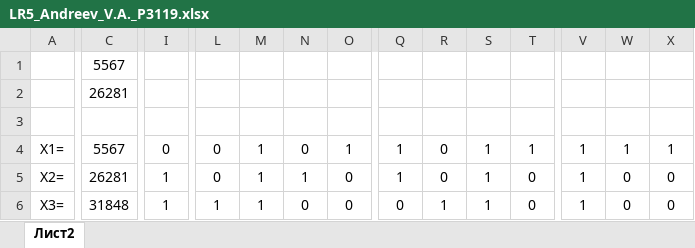
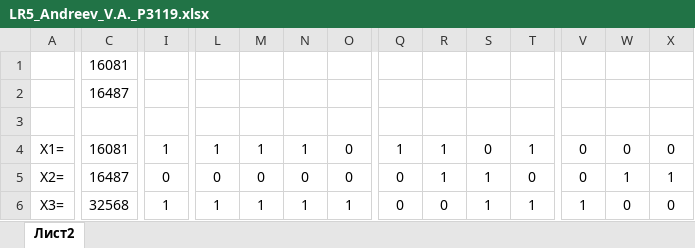
Before and after one commit to enzulode/itmo-labs-year-one, an Excel workbook: lab5/LR5_Andreev_V.A._P3119.xlsx, sheet Лист2, drawn as a sheet; only a part is shown, gaps mark what is left out; values as stored, in another font and other column widths than the file's, no borders; conditional formats not drawn; the diff covers the shown part only; the diff names each change by its address in the sheet, - before the commit and + after, or states it on an @@ line.

Commit message:
cs lab5 sorces update

```diff
--- a/lab5/LR5_Andreev_V.A._P3119.xlsx (sheet Лист2)
+++ b/lab5/LR5_Andreev_V.A._P3119.xlsx (sheet Лист2)
-C1: 5567
+C1: 16081
-C2: 26281
+C2: 16487
-C4: 5567
+C4: 16081
-I4: 0
+I4: 1
-L4: 0
+L4: 1
-N4: 0
+N4: 1
-O4: 1
+O4: 0
-R4:R5: 0
+R4:R5: 1
-S4: 1
+S4: 0
-V4:V5: 1
+V4:V5: 0
-W4: 1
+W4: 0
-X4: 1
+X4: 0
-C5: 26281
+C5: 16487
-I5: 1
+I5: 0
-M5: 1
+M5: 0
-N5: 1
+N5: 0
-Q5: 1
+Q5: 0
-W5: 0
+W5: 1
-X5: 0
+X5: 1
-C6: 31848
+C6: 32568
-N6: 0
+N6: 1
-O6: 0
+O6: 1
-R6: 1
+R6: 0
-T6: 0
+T6: 1
```
Also changed, not shown: 1 added row, 1 removed row and 294 edited cells elsewhere in this sheet, formulas that keep their value.
